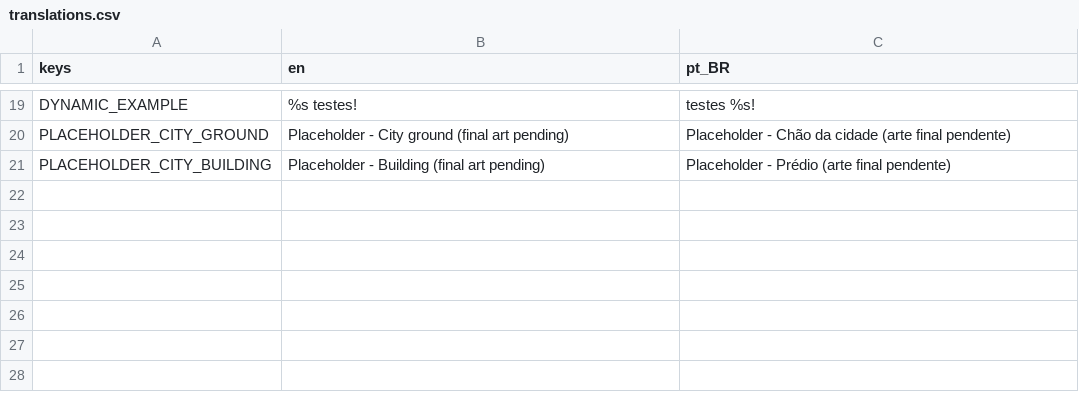
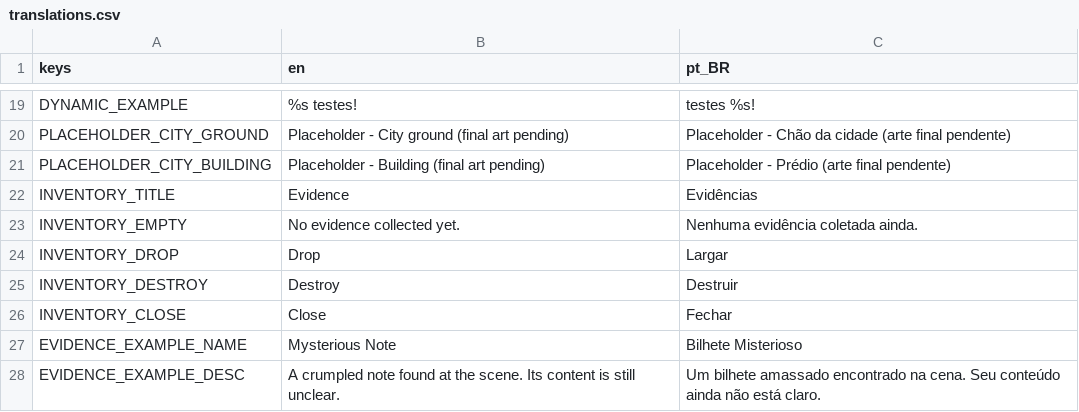
Before and after one commit to ICADGames-Visionlab/project2627, a CSV file: translations/translations.csv, drawn as a sheet; only a part is shown, gaps mark what is left out.

Commit message:
Implementar sistema de inventário  #29
implementa o sistema de inventário(possuir, pegar, largar e
destruir itens), exibido na UI como "Evidências".
O Inventory foi feito como componente do Player, e não Singleton. Documentação completa em docs/Inventory.md.

```diff
--- a/translations/translations.csv
+++ b/translations/translations.csv
@@ -21 +21,8 @@ PLACEHOLDER_CITY_GROUND,Placeholder - City ground (final art pending),Placeholde
 PLACEHOLDER_CITY_BUILDING,Placeholder - Building (final art pending),Placeholder - Prédio (arte final pendente)
+INVENTORY_TITLE,Evidence,Evidências
+INVENTORY_EMPTY,No evidence collected yet.,Nenhuma evidência coletada ainda.
+INVENTORY_DROP,Drop,Largar
+INVENTORY_DESTROY,Destroy,Destruir
+INVENTORY_CLOSE,Close,Fechar
+EVIDENCE_EXAMPLE_NAME,Mysterious Note,Bilhete Misterioso
+EVIDENCE_EXAMPLE_DESC,A crumpled note found at the scene. Its content is still unclear.,Um bilhete amassado encontrado na cena. Seu conteúdo ainda não está claro.
```
Also changed, not shown: 21 other files.
